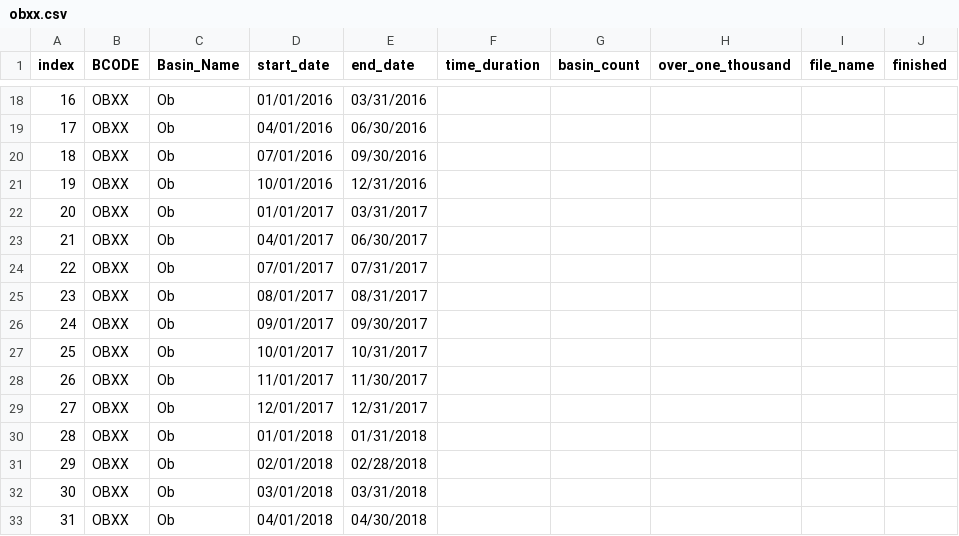
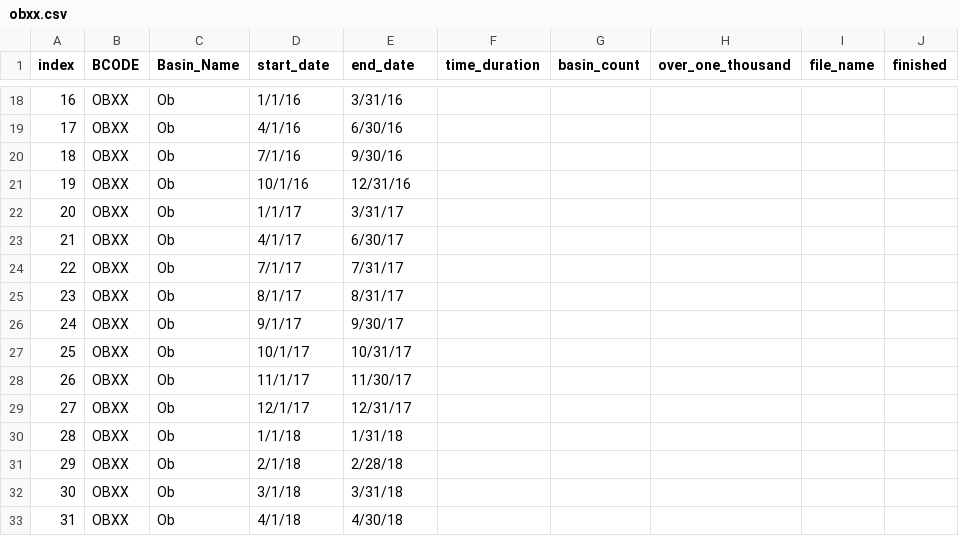
Before and after one commit to davicx/geography, a CSV file: status/excel/obxx.csv, drawn as a sheet; only a part is shown, gaps mark what is left out; the diff covers the shown part only.

Commit message:
updated date conversion

```diff
--- a/status/excel/obxx.csv
+++ b/status/excel/obxx.csv
@@ -18,16 +18,16 @@ index,BCODE,Basin_Name,start_date,end_date,time_duration,basin_count,over_one_th
-16,OBXX,Ob,01/01/2016,03/31/2016,,,,,
-17,OBXX,Ob,04/01/2016,06/30/2016,,,,,
-18,OBXX,Ob,07/01/2016,09/30/2016,,,,,
-19,OBXX,Ob,10/01/2016,12/31/2016,,,,,
-20,OBXX,Ob,01/01/2017,03/31/2017,,,,,
-21,OBXX,Ob,04/01/2017,06/30/2017,,,,,
-22,OBXX,Ob,07/01/2017,07/31/2017,,,,,
-23,OBXX,Ob,08/01/2017,08/31/2017,,,,,
-24,OBXX,Ob,09/01/2017,09/30/2017,,,,,
-25,OBXX,Ob,10/01/2017,10/31/2017,,,,,
-26,OBXX,Ob,11/01/2017,11/30/2017,,,,,
-27,OBXX,Ob,12/01/2017,12/31/2017,,,,,
-28,OBXX,Ob,01/01/2018,01/31/2018,,,,,
-29,OBXX,Ob,02/01/2018,02/28/2018,,,,,
-30,OBXX,Ob,03/01/2018,03/31/2018,,,,,
-31,OBXX,Ob,04/01/2018,04/30/2018,,,,,
+16,OBXX,Ob,1/1/16,3/31/16,,,,,
+17,OBXX,Ob,4/1/16,6/30/16,,,,,
+18,OBXX,Ob,7/1/16,9/30/16,,,,,
+19,OBXX,Ob,10/1/16,12/31/16,,,,,
+20,OBXX,Ob,1/1/17,3/31/17,,,,,
+21,OBXX,Ob,4/1/17,6/30/17,,,,,
+22,OBXX,Ob,7/1/17,7/31/17,,,,,
+23,OBXX,Ob,8/1/17,8/31/17,,,,,
+24,OBXX,Ob,9/1/17,9/30/17,,,,,
+25,OBXX,Ob,10/1/17,10/31/17,,,,,
+26,OBXX,Ob,11/1/17,11/30/17,,,,,
+27,OBXX,Ob,12/1/17,12/31/17,,,,,
+28,OBXX,Ob,1/1/18,1/31/18,,,,,
+29,OBXX,Ob,2/1/18,2/28/18,,,,,
+30,OBXX,Ob,3/1/18,3/31/18,,,,,
+31,OBXX,Ob,4/1/18,4/30/18,,,,,
```
Also changed, not shown: 130 edited cells elsewhere in this file, 2 other files.
